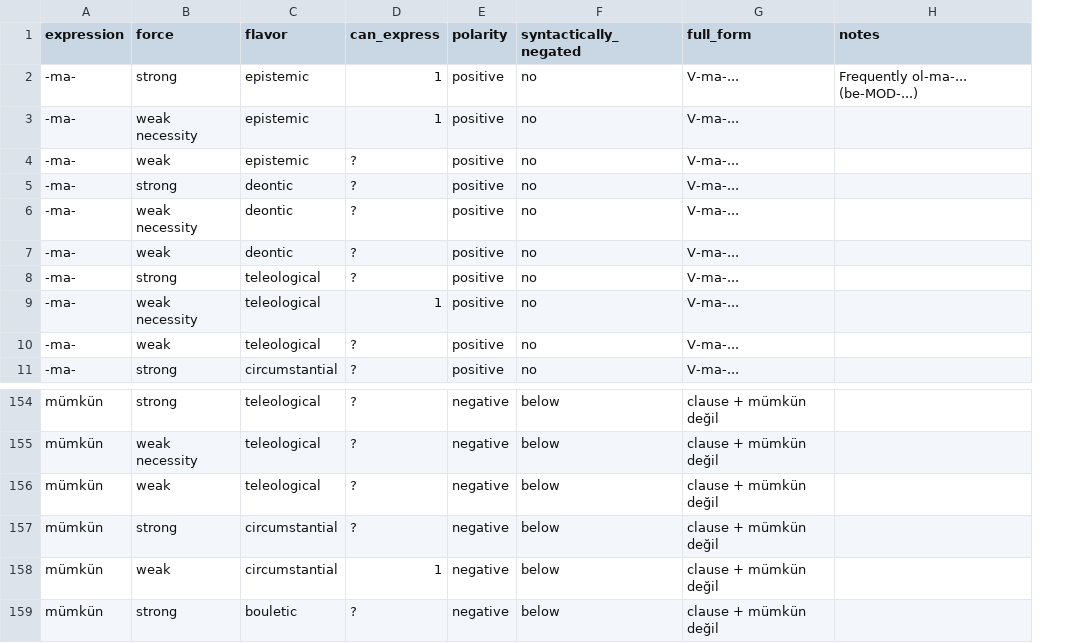
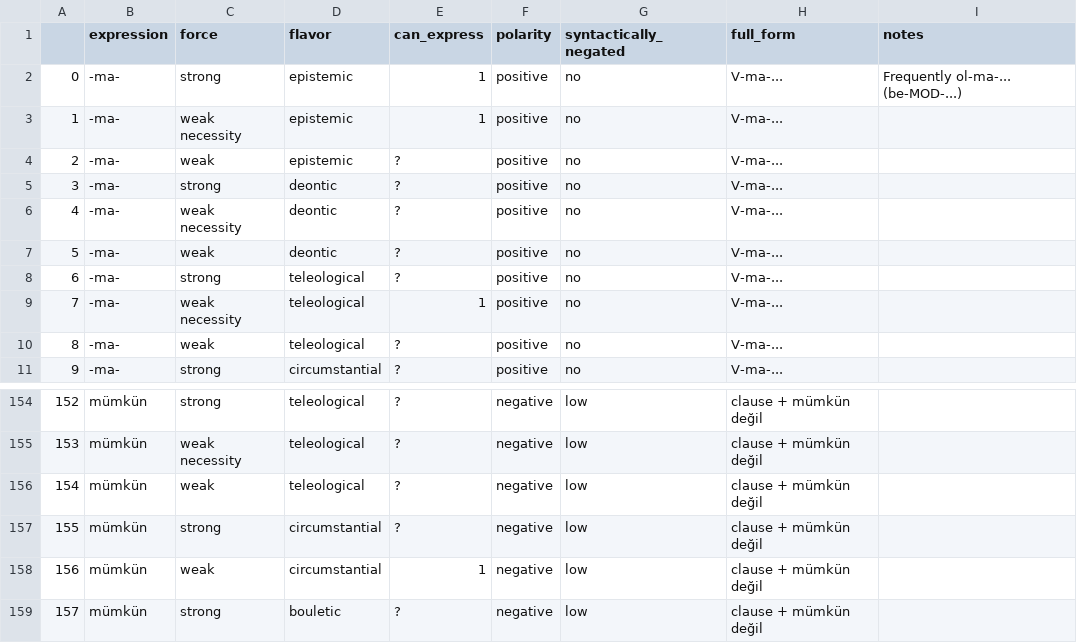
Before and after one commit to CLMBRs/modal-typology, a CSV file: basic-format/Turkish/modals.csv, drawn as a sheet; only a part is shown, gaps mark what is left out; addresses are those after the commit; the diff covers the shown part only; the diff names each change by its address in the sheet, - before the commit and + after, or states it on an @@ line.

```diff
--- a/basic-format/Turkish/modals.csv
+++ b/basic-format/Turkish/modals.csv
+column A, rows 2-11: 0 | 1 | 2 | 3 | 4 | 5 | 6 | 7 | 8 | 9; rows 154-159: 152 | 153 | 154 | 155 | 156 | 157
-G154:G159 (syntactically_negated): below
+G154:G159 (syntactically_negated): low
```
Also changed, not shown: 54 edited cells elsewhere in this file, basic-format/Cantonese/modals.csv, basic-format/Mapudungun/modals.csv, 1 other file.
